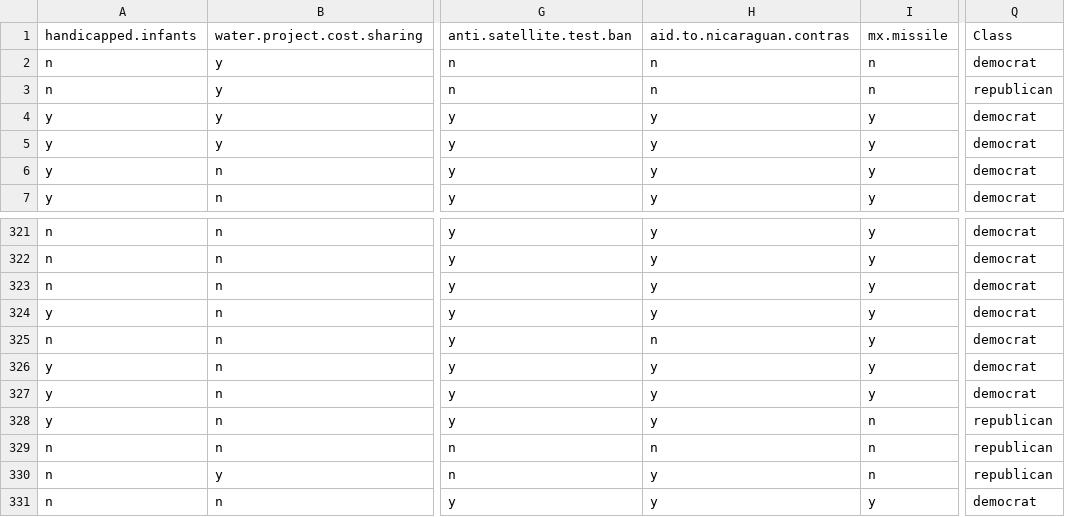
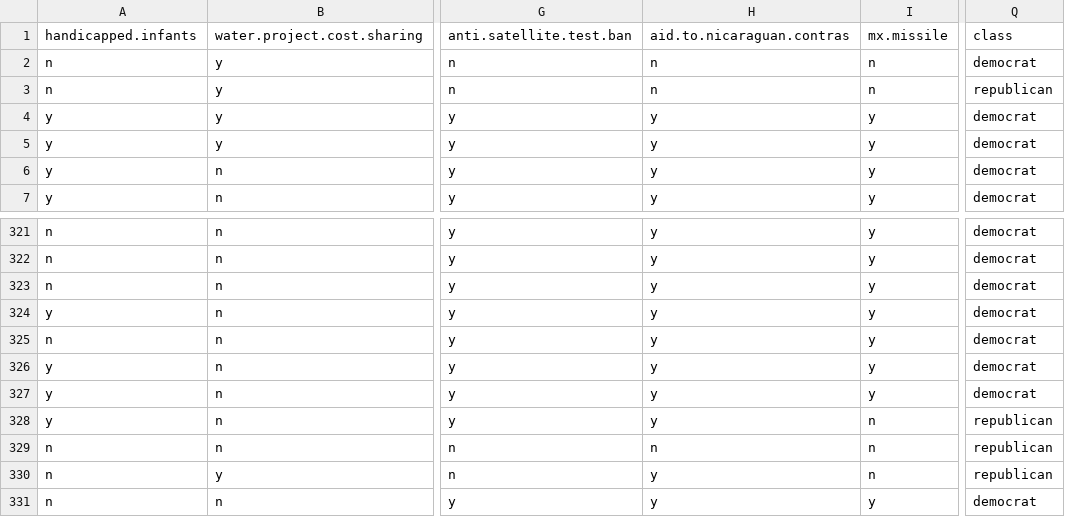
Before and after one commit to medeirosandre/TCC-BSI-UFRN, a CSV file: cleanDatasets/vote_MediaEModaConjuntoCompletoNotAppending.csv, drawn as a sheet; only a part is shown, gaps mark what is left out; the diff names each change by its address in the sheet, - before the commit and + after, or states it on an @@ line.

```diff
--- a/cleanDatasets/vote_MediaEModaConjuntoCompletoNotAppending.csv
+++ b/cleanDatasets/vote_MediaEModaConjuntoCompletoNotAppending.csv
-Q1: Class
+Q1: class
-H325: n
+H325: y
```
Also changed, not shown: cleanDatasets/vote_MediaEModa3NNConjuntoCompletoAppending.csv, cleanDatasets/vote_MediaEModaConjuntoDeMesmaClasseAppending.csv, 46 other files.
